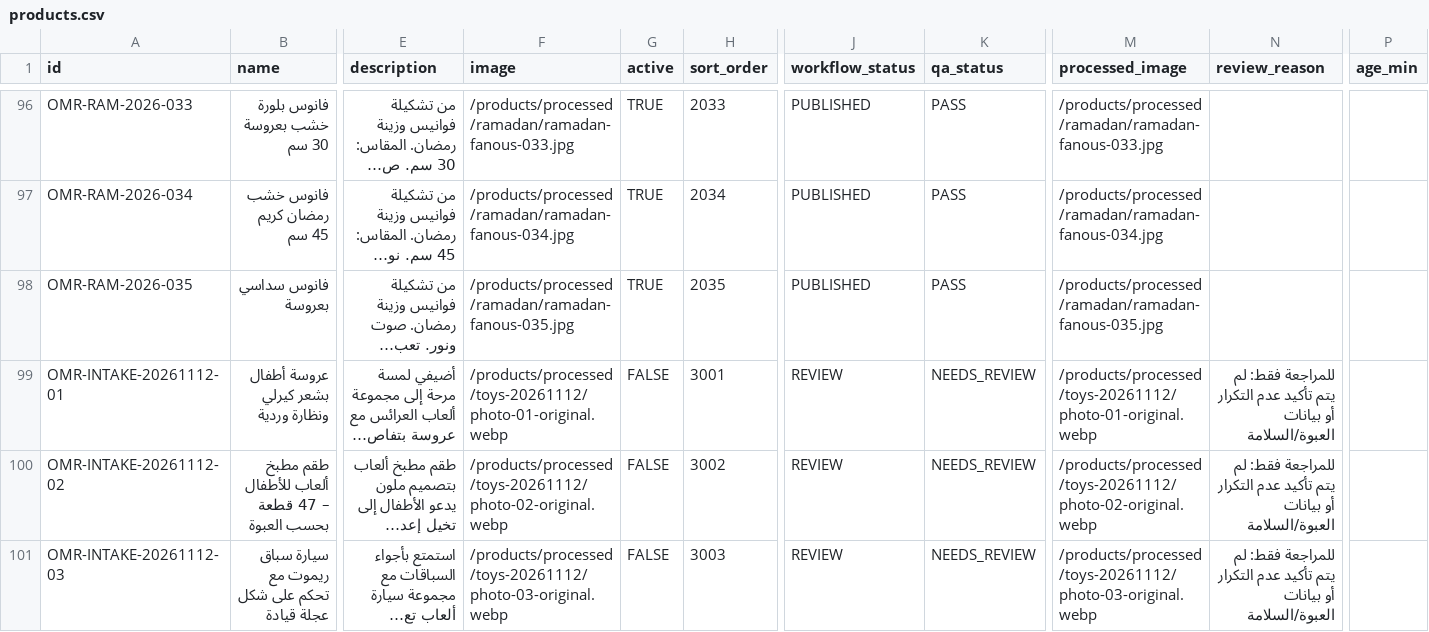
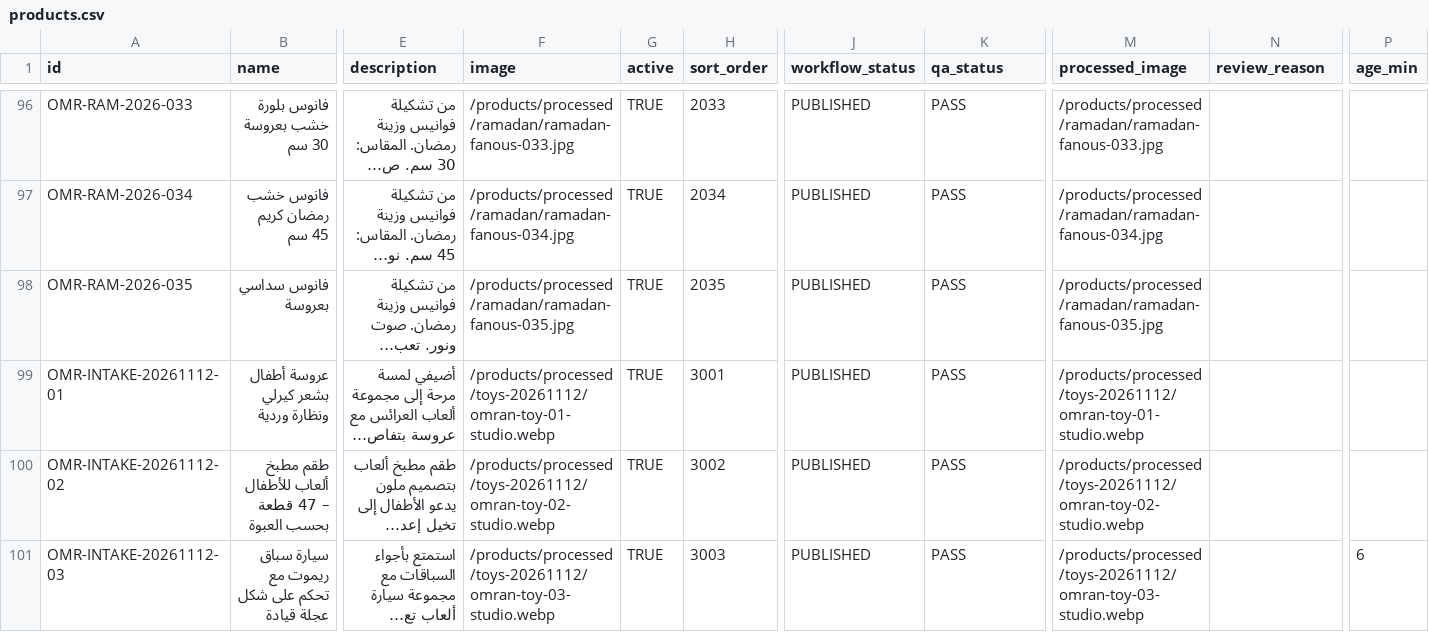
Before and after one commit to alaaomran2020/omran-store-live, a CSV file: public/catalog/products.csv, drawn as a sheet; only a part is shown, gaps mark what is left out; long unchanged cells end in …; the diff covers the shown part only; the diff names each change by its address in the sheet, - before the commit and + after, or states it on an @@ line.

Commit message:
feat(store): publish six photographed toys with branded studio images

```diff
--- a/public/catalog/products.csv
+++ b/public/catalog/products.csv
-F99 (image): /products/processed/toys-20261112/photo-01-original.webp
+F99 (image): /products/processed/toys-20261112/omran-toy-01-studio.webp
-G99:G101 (active): FALSE
+G99:G101 (active): TRUE
-J99:J101 (workflow_status): REVIEW
+J99:J101 (workflow_status): PUBLISHED
-K99:K101 (qa_status): NEEDS_REVIEW
+K99:K101 (qa_status): PASS
-M99 (processed_image): /products/processed/toys-20261112/photo-01-original.webp
+M99 (processed_image): /products/processed/toys-20261112/omran-toy-01-studio.webp
-N99:N101 (review_reason): للمراجعة فقط: لم يتم تأكيد عدم التكرار أو بيانات العبوة/السلامة
+N99:N101 (review_reason): (empty)
-F100 (image): /products/processed/toys-20261112/photo-02-original.webp
+F100 (image): /products/processed/toys-20261112/omran-toy-02-studio.webp
-M100 (processed_image): /products/processed/toys-20261112/photo-02-original.webp
+M100 (processed_image): /products/processed/toys-20261112/omran-toy-02-studio.webp
-F101 (image): /products/processed/toys-20261112/photo-03-original.webp
+F101 (image): /products/processed/toys-20261112/omran-toy-03-studio.webp
-M101 (processed_image): /products/processed/toys-20261112/photo-03-original.webp
+M101 (processed_image): /products/processed/toys-20261112/omran-toy-03-studio.webp
-P101 (age_min): (empty)
+P101 (age_min): 6
```
Also changed, not shown: 20 edited cells elsewhere in this file, 12 other files.
